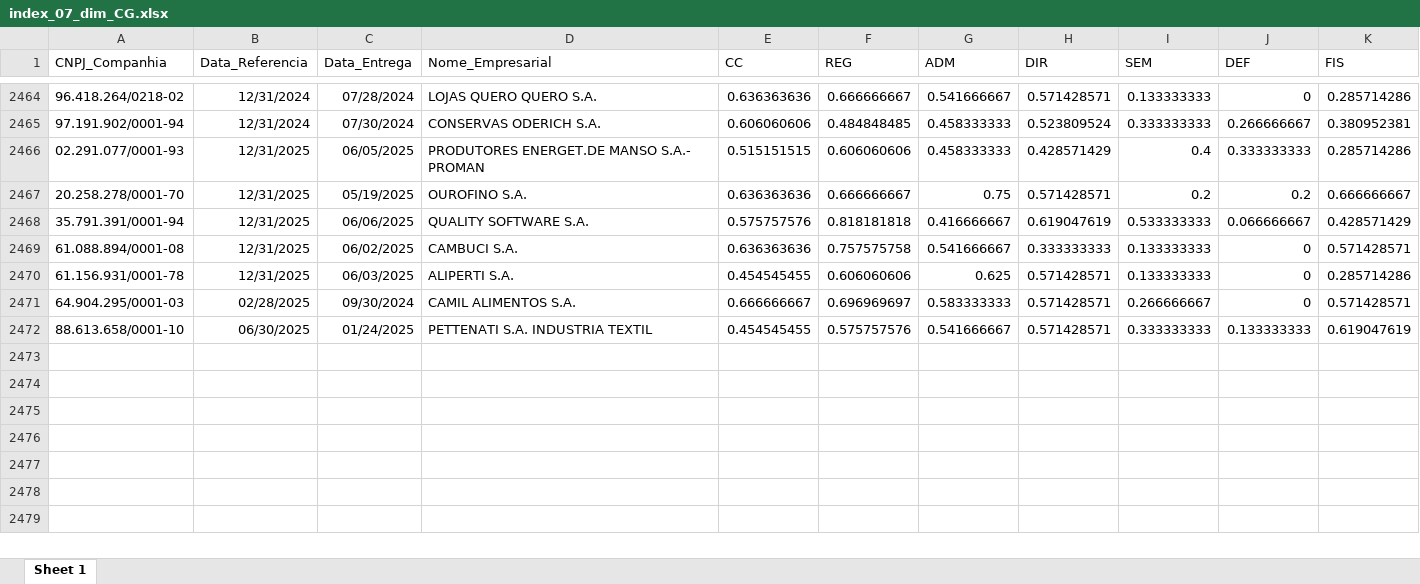
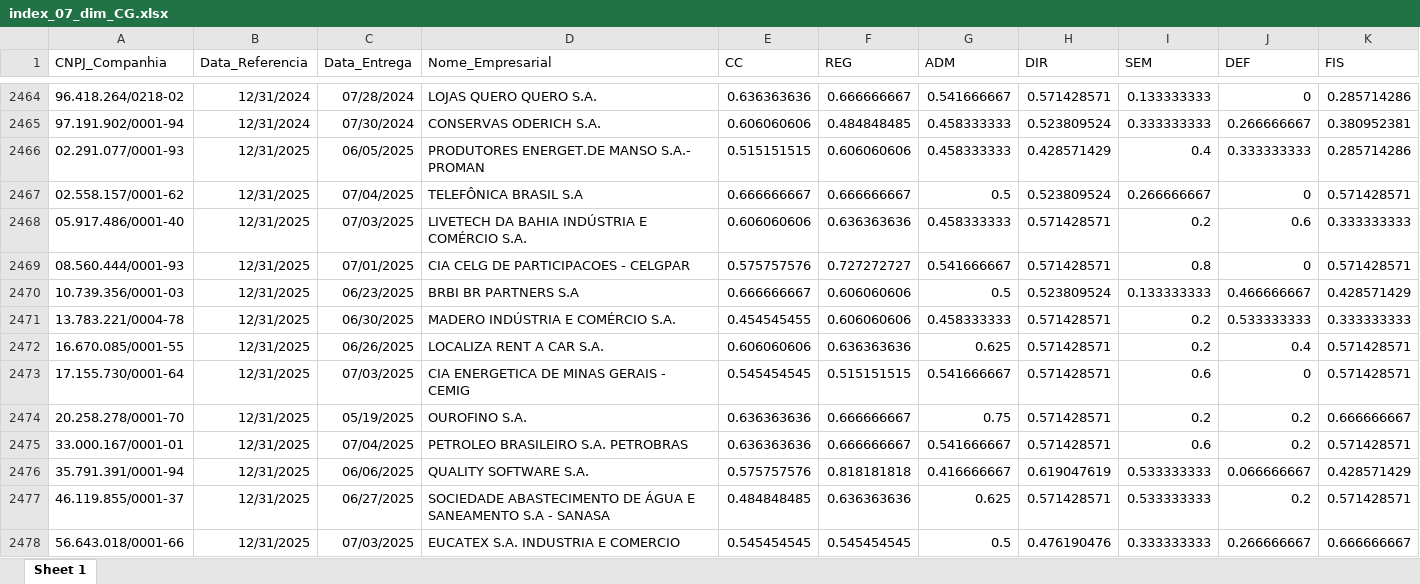
Before and after one commit to mvlp/celta, an Excel workbook: public/docs/index_07_dim_CG.xlsx, sheet Sheet 1, drawn as a sheet; only a part is shown, gaps mark what is left out; the shorter side is filled out with more unchanged rows; values as stored, in another font and other column widths than the file's, no borders; the diff covers the shown part only; the diff names each change by its address in the sheet, - before the commit and + after, or states it on an @@ line.

```diff
--- a/public/docs/index_07_dim_CG.xlsx (sheet Sheet 1)
+++ b/public/docs/index_07_dim_CG.xlsx (sheet Sheet 1)
+row 2467: 02.558.157/0001-62 | 12/31/2025 | 07/04/2025 | TELEFÔNICA BRASIL S.A | 0.666666667 | 0.666666667 | 0.5 | 0.523809524 | 0.266666667 | 0 | 0.571428571
+row 2468: 05.917.486/0001-40 | 12/31/2025 | 07/03/2025 | LIVETECH DA BAHIA INDÚSTRIA E COMÉRCIO S.A. | 0.606060606 | 0.636363636 | 0.458333333 | 0.571428571 | 0.2 | 0.6 | 0.333333333
+row 2469: 08.560.444/0001-93 | 12/31/2025 | 07/01/2025 | CIA CELG DE PARTICIPACOES - CELGPAR | 0.575757576 | 0.727272727 | 0.541666667 | 0.571428571 | 0.8 | 0 | 0.571428571
+row 2470: 10.739.356/0001-03 | 12/31/2025 | 06/23/2025 | BRBI BR PARTNERS S.A | 0.666666667 | 0.606060606 | 0.5 | 0.523809524 | 0.133333333 | 0.466666667 | 0.428571429
+row 2471: 13.783.221/0004-78 | 12/31/2025 | 06/30/2025 | MADERO INDÚSTRIA E COMÉRCIO S.A. | 0.454545455 | 0.606060606 | 0.458333333 | 0.571428571 | 0.2 | 0.533333333 | 0.333333333
+row 2472: 16.670.085/0001-55 | 12/31/2025 | 06/26/2025 | LOCALIZA RENT A CAR S.A. | 0.606060606 | 0.636363636 | 0.625 | 0.571428571 | 0.2 | 0.4 | 0.571428571
+row 2473: 17.155.730/0001-64 | 12/31/2025 | 07/03/2025 | CIA ENERGETICA DE MINAS GERAIS - CEMIG | 0.545454545 | 0.515151515 | 0.541666667 | 0.571428571 | 0.6 | 0 | 0.571428571
+row 2475: 33.000.167/0001-01 | 12/31/2025 | 07/04/2025 | PETROLEO BRASILEIRO S.A. PETROBRAS | 0.636363636 | 0.666666667 | 0.541666667 | 0.571428571 | 0.6 | 0.2 | 0.571428571
+row 2477: 46.119.855/0001-37 | 12/31/2025 | 06/27/2025 | SOCIEDADE ABASTECIMENTO DE ÁGUA E SANEAMENTO S.A - SANASA | 0.484848485 | 0.636363636 | 0.625 | 0.571428571 | 0.533333333 | 0.2 | 0.571428571
+row 2478: 56.643.018/0001-66 | 12/31/2025 | 07/03/2025 | EUCATEX S.A. INDUSTRIA E COMERCIO | 0.545454545 | 0.545454545 | 0.5 | 0.476190476 | 0.333333333 | 0.266666667 | 0.666666667
```
Also changed, not shown: 8 added rows elsewhere in this sheet, public/docs/index_05_dim_CG.xlsx, 30 other files.
